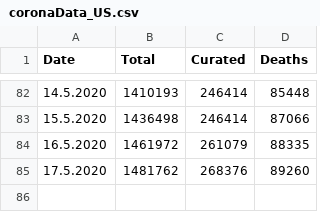
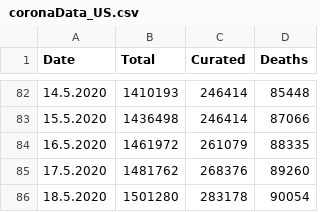
Before and after one commit to jlinkohr/CoronaCurve, a CSV file: coronaData_US.csv, drawn as a sheet; only a part is shown, gaps mark what is left out; the diff names each change by its address in the sheet, - before the commit and + after, or states it on an @@ line.

Commit message:
new values

```diff
--- a/coronaData_US.csv
+++ b/coronaData_US.csv
+row 86: 18.5.2020 | 1501280 | 283178 | 90054
```
Also changed, not shown: coronaData_BW.csv, coronaData_BY.csv, 17 other files.
